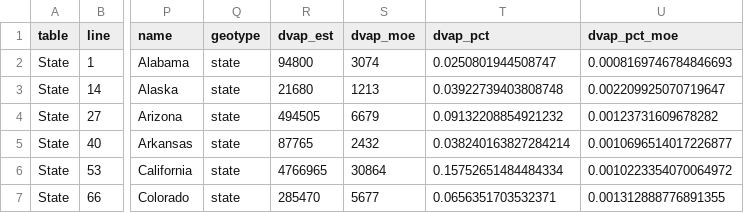
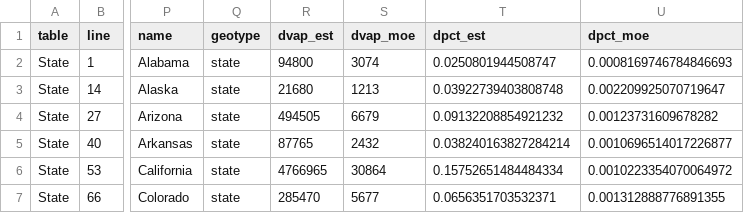
Before and after one commit to ic-institute/democracy-deserts, a CSV file: output/states.csv, drawn as a sheet; only a part is shown, gaps mark what is left out; the diff names each change by its address in the sheet, - before the commit and + after, or states it on an @@ line.

```diff
--- a/output/states.csv
+++ b/output/states.csv
-T1: dvap_pct
+T1: dpct_est
-U1: dvap_pct_moe
+U1: dpct_moe
```
Also changed, not shown: output/ca-cities.csv, 5 other files.
